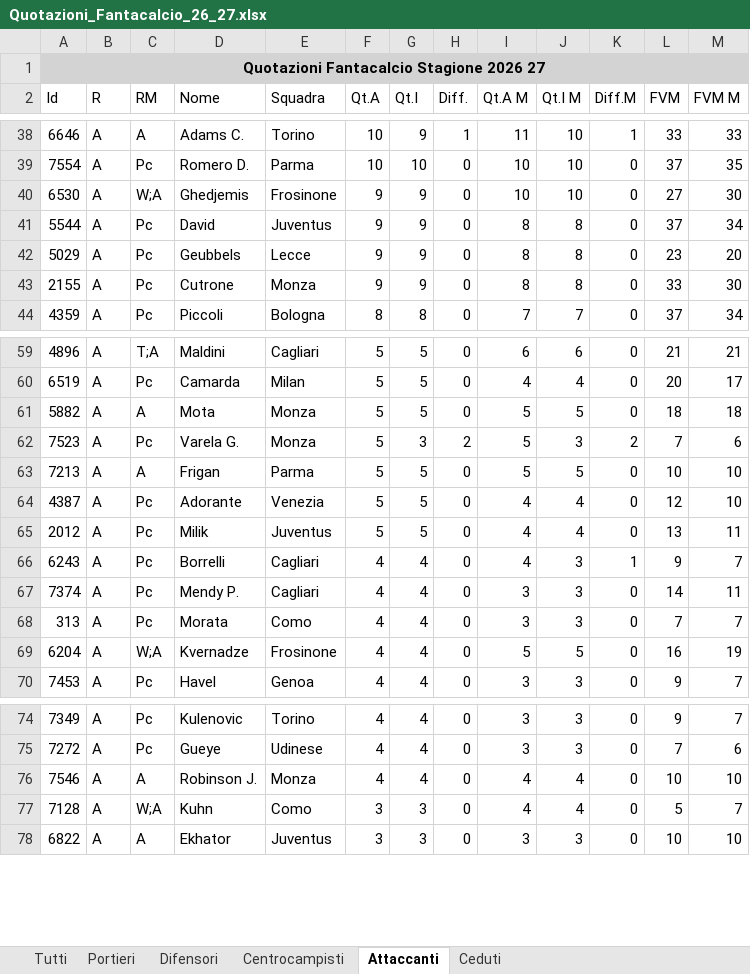
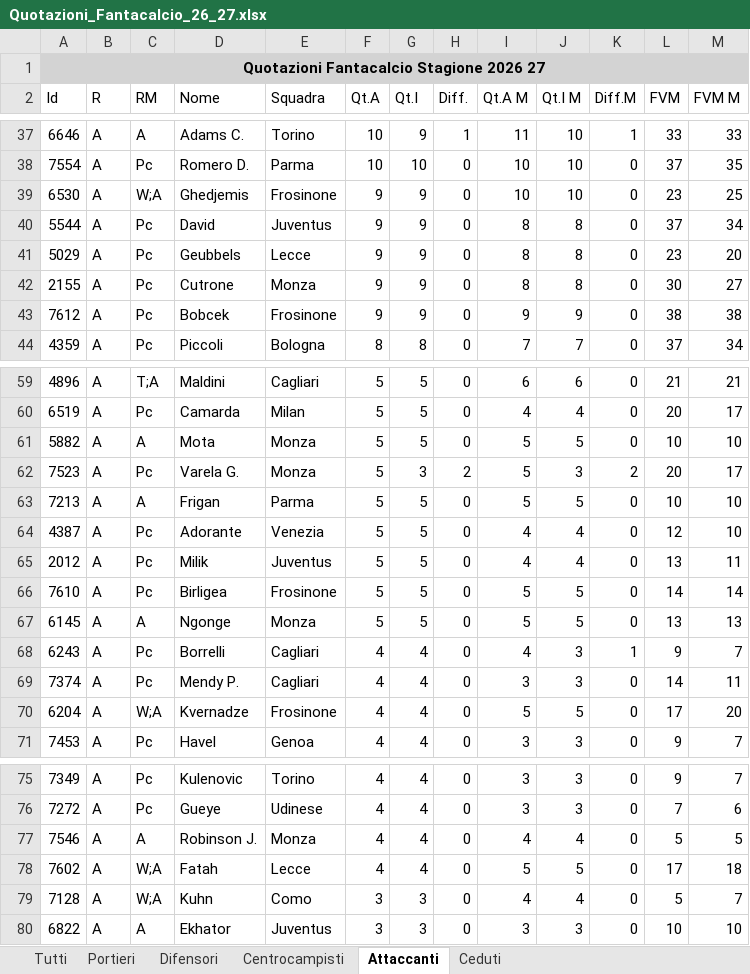
Before and after one commit to Masterchef-United/scambi-fantacalcio, an Excel workbook: Quotazioni_Fantacalcio_26_27.xlsx, sheet Attaccanti, drawn as a sheet; only a part is shown, gaps mark what is left out; values as stored, in another font and other column widths than the file's, no borders; removed rows and columns are numbered as before the commit, all else as after; the diff covers the shown part only; the diff names each change by its address in the sheet, - before the commit and + after, or states it on an @@ line.

```diff
--- a/Quotazioni_Fantacalcio_26_27.xlsx (sheet Attaccanti)
+++ b/Quotazioni_Fantacalcio_26_27.xlsx (sheet Attaccanti)
-L39 (FVM): 27
+L39 (FVM): 23
-M39 (FVM M): 30
+M39 (FVM M): 25
-L42 (FVM): 33
+L42 (FVM): 30
-M42 (FVM M): 30
+M42 (FVM M): 27
+row 43: 7612 | A | Pc | Bobcek | Frosinone | 9 | 9 | 0 | 9 | 9 | 0 | 38 | 38
-L61 (FVM): 18
+L61 (FVM): 10
-M61 (FVM M): 18
+M61 (FVM M): 10
-L62 (FVM): 7
+L62 (FVM): 20
-M62 (FVM M): 6
+M62 (FVM M): 17
+row 66: 7610 | A | Pc | Birligea | Frosinone | 5 | 5 | 0 | 5 | 5 | 0 | 14 | 14
+row 67: 6145 | A | A | Ngonge | Monza | 5 | 5 | 0 | 5 | 5 | 0 | 13 | 13
-row 68: 313 | A | Pc | Morata | Como | 4 | 4 | 0 | 3 | 3 | 0 | 7 | 7
-L70 (FVM): 16
+L70 (FVM): 17
-M70 (FVM M): 19
+M70 (FVM M): 20
-L77 (FVM): 10
+L77 (FVM): 5
-M77 (FVM M): 10
+M77 (FVM M): 5
+row 78: 7602 | A | W;A | Fatah | Lecce | 4 | 4 | 0 | 5 | 5 | 0 | 17 | 18
```
Also changed, not shown: 1 removed row and 4 edited cells elsewhere in this sheet, sheet Tutti, sheet Difensori, sheet Ceduti, sheet Centrocampisti, sheet Portieri.
